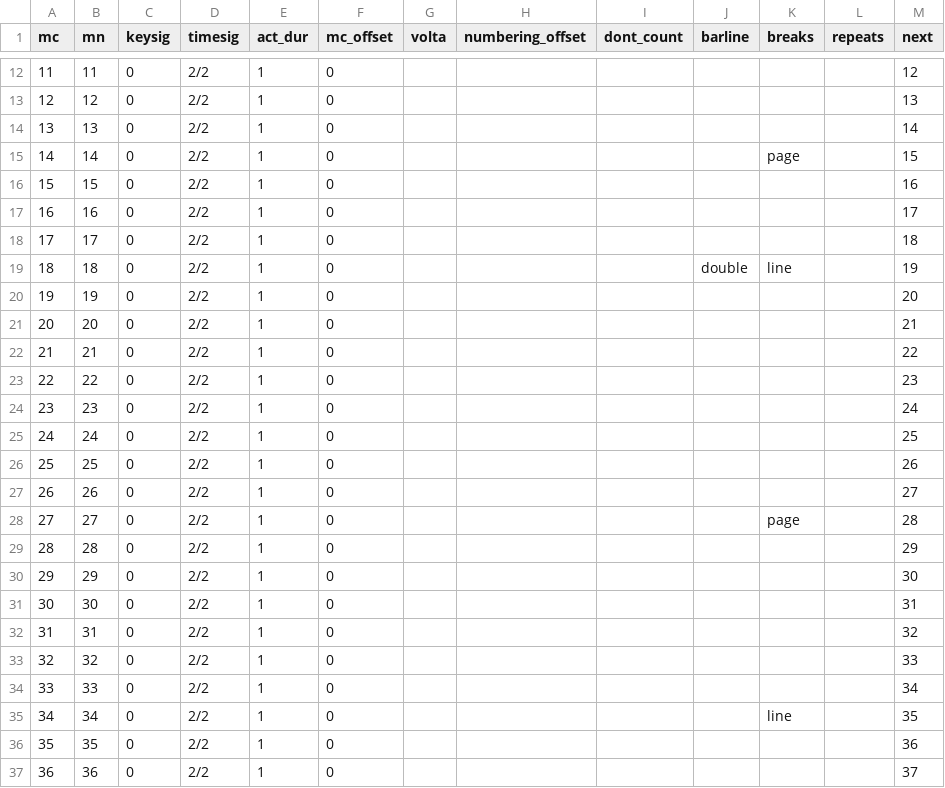
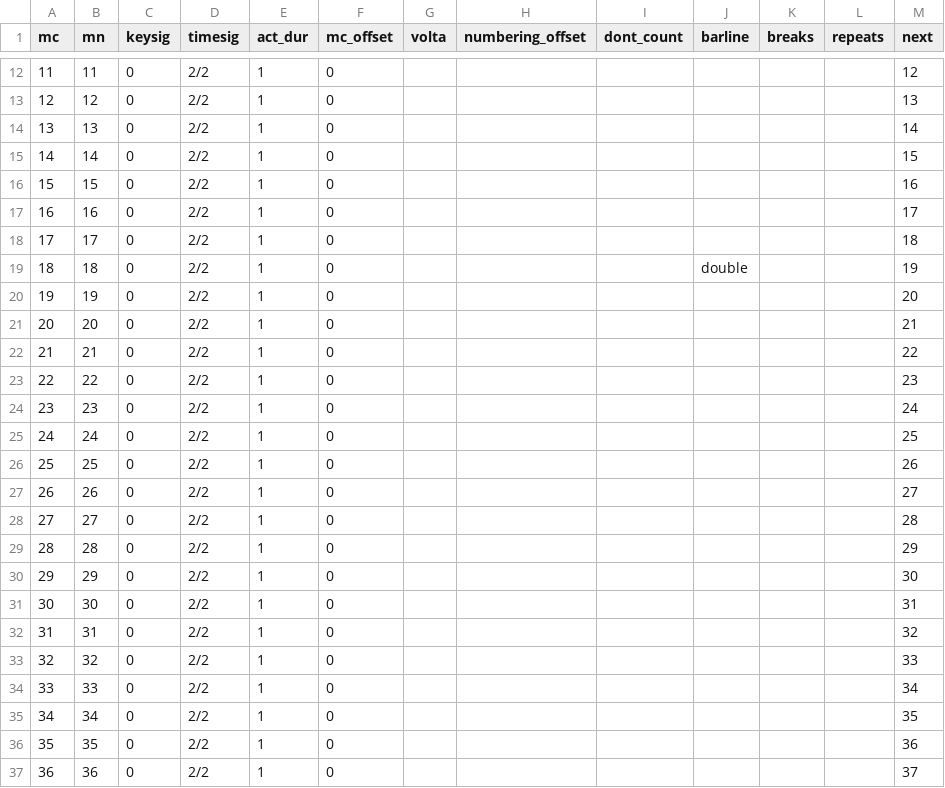
Before and after one commit to DCMLab/schulhoff_suite_dansante_en_jazz, a TSV file: measures/suite_dansante_en_jazz_2_strait.tsv, drawn as a sheet; only a part is shown, gaps mark what is left out.

```diff
--- a/measures/suite_dansante_en_jazz_2_strait.tsv
+++ b/measures/suite_dansante_en_jazz_2_strait.tsv
@@ -14,3 +14,3 @@ mc	mn	keysig	timesig	act_dur	mc_offset	volta	numbering_offset	dont_count	barline
 13	13	0	2/2	1	0							14
-14	14	0	2/2	1	0					page		15
+14	14	0	2/2	1	0							15
 15	15	0	2/2	1	0							16
@@ -18,3 +18,3 @@ mc	mn	keysig	timesig	act_dur	mc_offset	volta	numbering_offset	dont_count	barline
 17	17	0	2/2	1	0							18
-18	18	0	2/2	1	0				double	line		19
+18	18	0	2/2	1	0				double			19
 19	19	0	2/2	1	0							20
@@ -27,3 +27,3 @@ mc	mn	keysig	timesig	act_dur	mc_offset	volta	numbering_offset	dont_count	barline
 26	26	0	2/2	1	0							27
-27	27	0	2/2	1	0					page		28
+27	27	0	2/2	1	0							28
 28	28	0	2/2	1	0							29
@@ -34,3 +34,3 @@ mc	mn	keysig	timesig	act_dur	mc_offset	volta	numbering_offset	dont_count	barline
 33	33	0	2/2	1	0							34
-34	34	0	2/2	1	0					line		35
+34	34	0	2/2	1	0							35
 35	35	0	2/2	1	0							36
```
Also changed, not shown: metadata.tsv, 2 other files.
